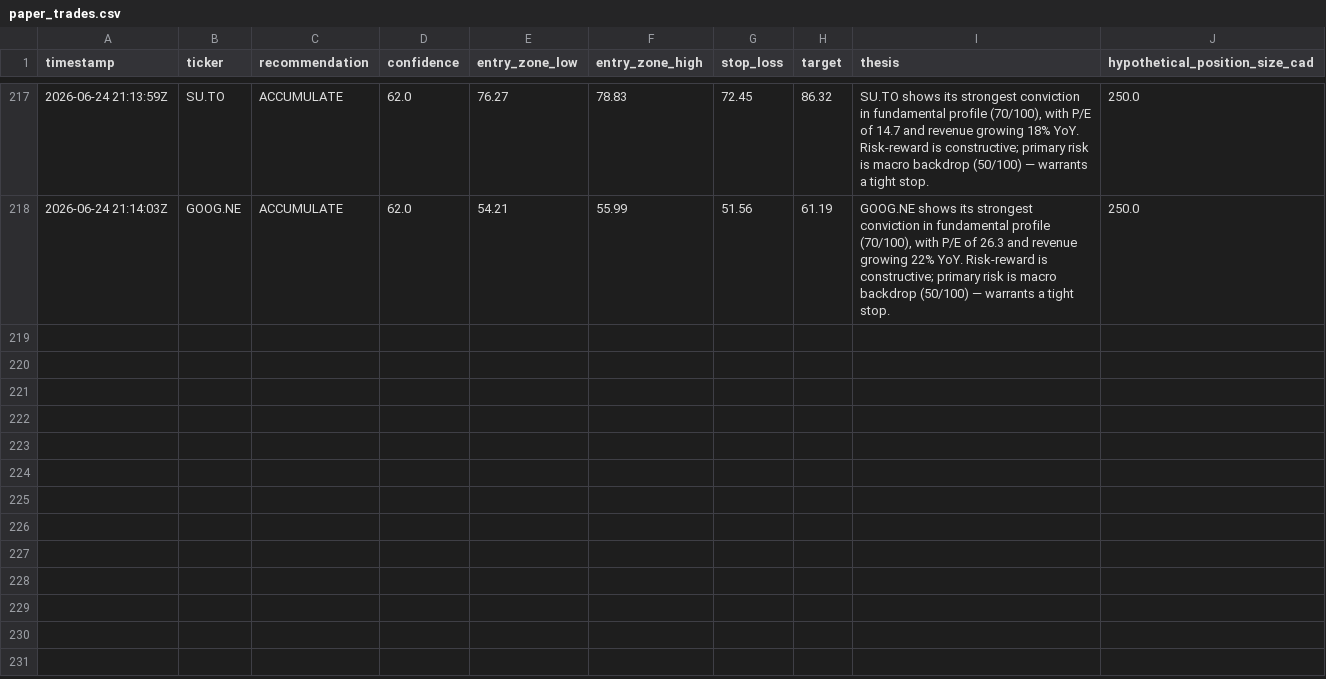
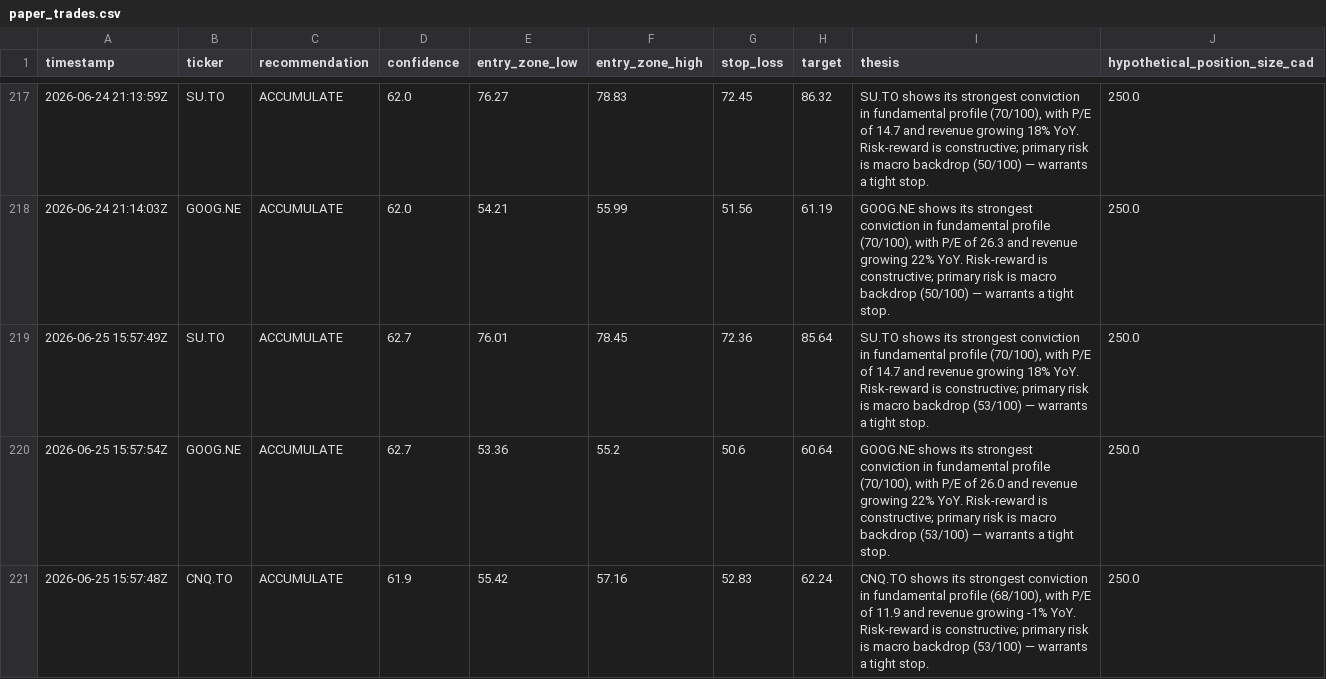
Before and after one commit to Siddharth2205/sterling-agent, a CSV file: data/paper_trades.csv, drawn as a sheet; only a part is shown, gaps mark what is left out; the diff names each change by its address in the sheet, - before the commit and + after, or states it on an @@ line.

```diff
--- a/data/paper_trades.csv
+++ b/data/paper_trades.csv
+row 219: 2026-06-25 15:57:49Z | SU.TO | ACCUMULATE | 62.7 | 76.01 | 78.45 | 72.36 | 85.64 | SU.TO shows its strongest conviction in fundamental profile (70/100), with P/E of 14.7 and revenue growing 18% YoY. Risk-reward is constructive; primary risk is macro backdrop (53/100) — warrants a tight stop. | 250.0
+row 220: 2026-06-25 15:57:54Z | GOOG.NE | ACCUMULATE | 62.7 | 53.36 | 55.2 | 50.6 | 60.64 | GOOG.NE shows its strongest conviction in fundamental profile (70/100), with P/E of 26.0 and revenue growing 22% YoY. Risk-reward is constructive; primary risk is macro backdrop (53/100) — warrants a tight stop. | 250.0
+row 221: 2026-06-25 15:57:48Z | CNQ.TO | ACCUMULATE | 61.9 | 55.42 | 57.16 | 52.83 | 62.24 | CNQ.TO shows its strongest conviction in fundamental profile (68/100), with P/E of 11.9 and revenue growing -1% YoY. Risk-reward is constructive; primary risk is macro backdrop (53/100) — warrants a tight stop. | 250.0
```
